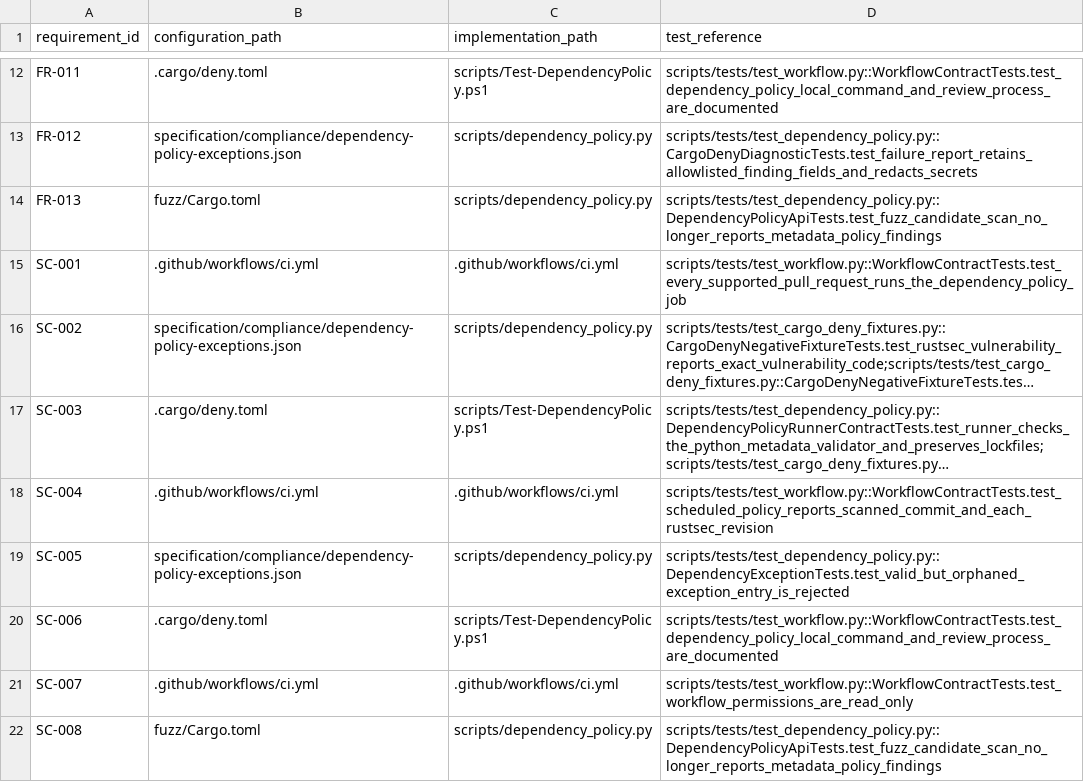
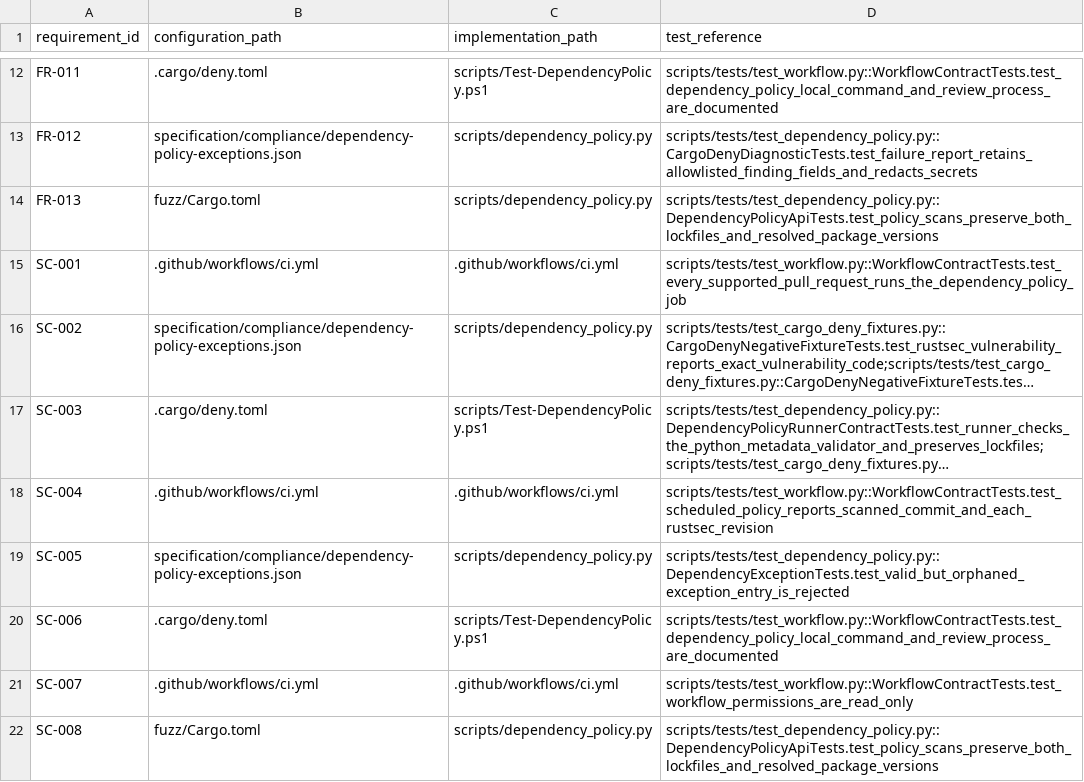
Before and after one commit to NeverWe1come/KMIPKit, a CSV file: specification/compliance/requirements/KMIPKIT-0011.csv, drawn as a sheet; only a part is shown, gaps mark what is left out; long unchanged cells end in ….

Commit message:
test: trace FR-013 lockfile invariant
Signed-off-by: NeverWe1come <vgarciaaguilar97@gmail.com>

```diff
--- a/specification/compliance/requirements/KMIPKIT-0011.csv
+++ b/specification/compliance/requirements/KMIPKIT-0011.csv
@@ -13,3 +13,3 @@ FR-011,.cargo/deny.toml,scripts/Test-DependencyPolicy.ps1,scripts/tests/test_wor
 FR-012,specification/compliance/dependency-policy-exceptions.json,scripts/dependency_policy.py,scripts/tests/test_dependency_policy.py::CargoDenyDiagnosticTests.test_failure_report_retains_allowlisted_finding_fields_and_redacts_secrets
-FR-013,fuzz/Cargo.toml,scripts/dependency_policy.py,scripts/tests/test_dependency_policy.py::DependencyPolicyApiTests.test_fuzz_candidate_scan_no_longer_reports_metadata_policy_findings
+FR-013,fuzz/Cargo.toml,scripts/dependency_policy.py,scripts/tests/test_dependency_policy.py::DependencyPolicyApiTests.test_policy_scans_preserve_both_lockfiles_and_resolved_package_versions
 SC-001,.github/workflows/ci.yml,.github/workflows/ci.yml,scripts/tests/test_workflow.py::WorkflowContractTests.test_every_supported_pull_request_runs_the_dependency_policy_job
@@ -21,2 +21,2 @@ SC-006,.cargo/deny.toml,scripts/Test-DependencyPolicy.ps1,scripts/tests/test_wor
 SC-007,.github/workflows/ci.yml,.github/workflows/ci.yml,scripts/tests/test_workflow.py::WorkflowContractTests.test_workflow_permissions_are_read_only
-SC-008,fuzz/Cargo.toml,scripts/dependency_policy.py,scripts/tests/test_dependency_policy.py::DependencyPolicyApiTests.test_fuzz_candidate_scan_no_longer_reports_metadata_policy_findings
+SC-008,fuzz/Cargo.toml,scripts/dependency_policy.py,scripts/tests/test_dependency_policy.py::DependencyPolicyApiTests.test_policy_scans_preserve_both_lockfiles_and_resolved_package_versions
```
Also changed, not shown: 1 other file.
